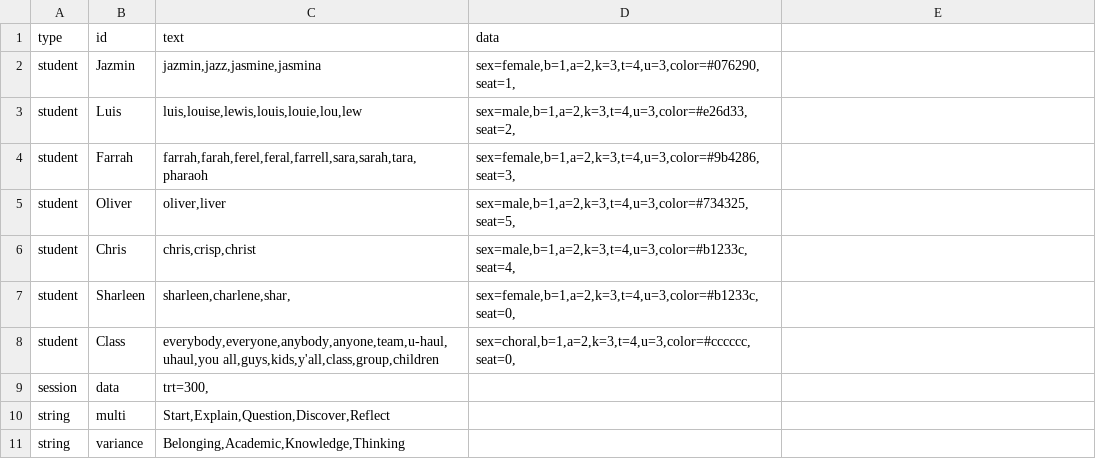
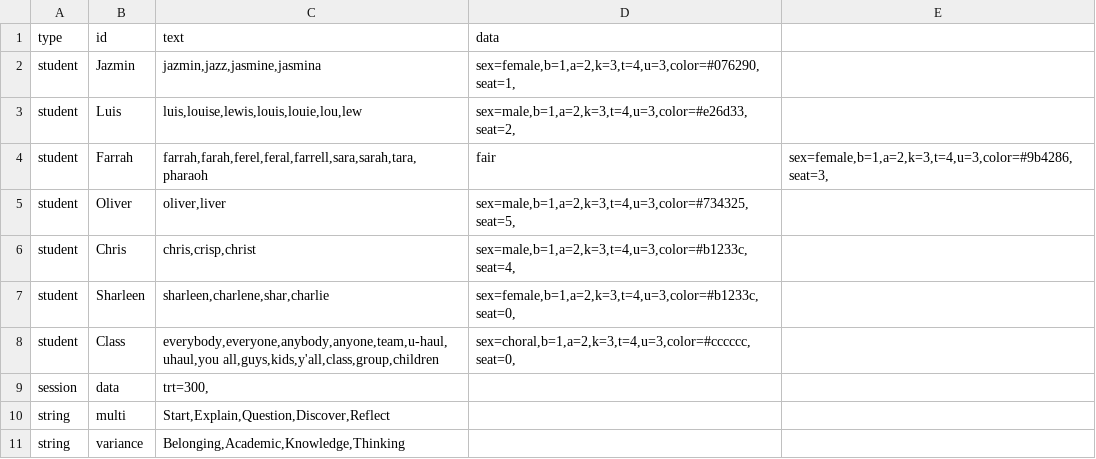
Before and after one commit to bferster/liza, a CSV file: data/config-2.csv, drawn as a sheet; only a part is shown; the diff covers the shown part only.

```diff
--- a/data/config-2.csv
+++ b/data/config-2.csv
@@ -3,6 +3,6 @@ student,Jazmin,"jazmin,jazz,jasmine,jasmina","sex=female,b=1,a=2,k=3,t=4,u=3,col
 student,Luis,"luis,louise,lewis,louis,louie,lou,lew","sex=male,b=1,a=2,k=3,t=4,u=3,color=#e26d33,seat=2,"
-student,Farrah,"farrah,farah,ferel,feral,farrell,sara,sarah,tara,pharaoh","sex=female,b=1,a=2,k=3,t=4,u=3,color=#9b4286,seat=3,"
+student,Farrah,"farrah,farah,ferel,feral,farrell,sara,sarah,tara,pharaoh",fair,"sex=female,b=1,a=2,k=3,t=4,u=3,color=#9b4286,seat=3,"
 student,Oliver,"oliver,liver","sex=male,b=1,a=2,k=3,t=4,u=3,color=#734325,seat=5,"
 student,Chris,"chris,crisp,christ","sex=male,b=1,a=2,k=3,t=4,u=3,color=#b1233c,seat=4,"
-student,Sharleen,"sharleen,charlene,shar,","sex=female,b=1,a=2,k=3,t=4,u=3,color=#b1233c,seat=0,"
+student,Sharleen,"sharleen,charlene,shar,charlie","sex=female,b=1,a=2,k=3,t=4,u=3,color=#b1233c,seat=0,"
 student,Class,"everybody,everyone,anybody,anyone,team,u-haul,uhaul,you all,guys,kids,y'all,class,group,children","sex=choral,b=1,a=2,k=3,t=4,u=3,color=#cccccc,seat=0,"
```
Also changed, not shown: 16 added rows, 6 removed rows, 2 moved rows and 8 edited cells elsewhere in this file, 10 other files.
